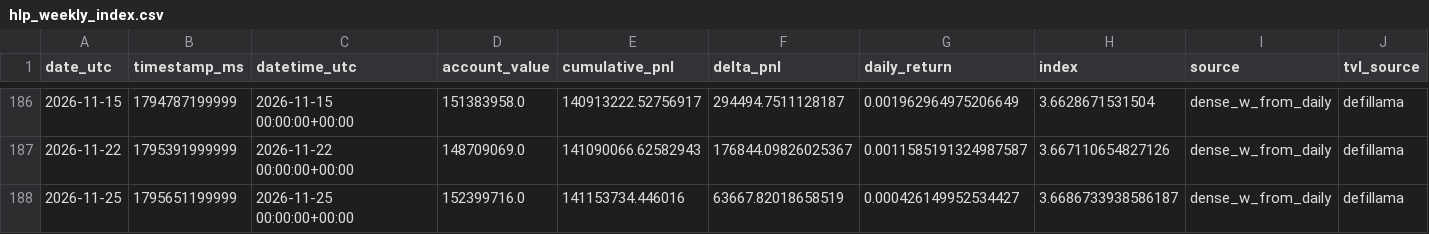
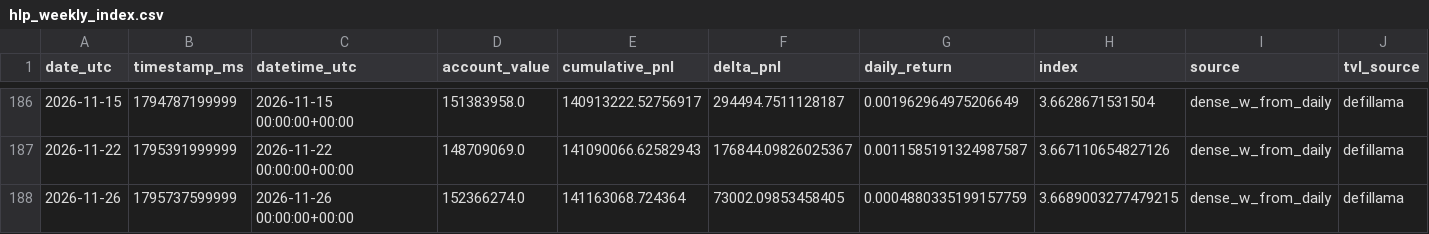
Before and after one commit to AndrejS-dev/HyperLiquid-HLP, a CSV file: hlp/data/hlp_weekly_index.csv, drawn as a sheet; only a part is shown, gaps mark what is left out; removed rows and columns are numbered as before the commit, all else as after; rows hold the shown columns only; the diff names each change by its address in the sheet, - before the commit and + after, or states it on an @@ line.

```diff
--- a/hlp/data/hlp_weekly_index.csv
+++ b/hlp/data/hlp_weekly_index.csv
-row 188: 2026-11-25 | 1795651199999 | 2026-11-25 00:00:00+00:00 | 152399716.0 | 141153734.446016 | 63667.82018658519 | 0.000426149952534427 | 3.6686733938586187 | dense_w_from_daily | defillama
+row 188: 2026-11-26 | 1795737599999 | 2026-11-26 00:00:00+00:00 | 152366274.0 | 141163068.724364 | 73002.09853458405 | 0.0004880335199157759 | 3.6689003277479215 | dense_w_from_daily | defillama
```
Also changed, not shown: hlp/data/hlp_daily_index.csv, hlp/data/hlp_index.csv, 3 other files.
